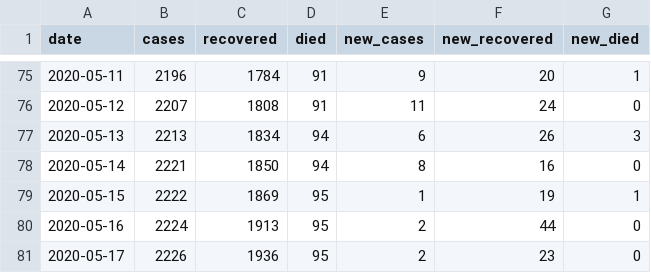
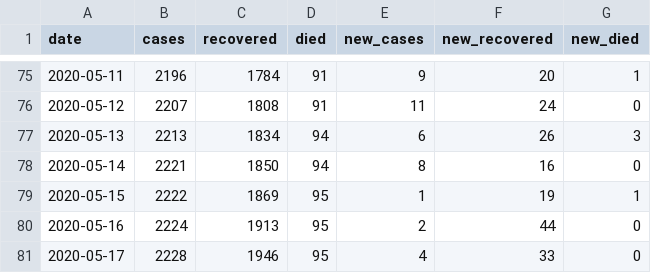
Before and after one commit to tonivrbic/covid-19-croatia, a CSV file: generated/cases_per_day.csv, drawn as a sheet; only a part is shown, gaps mark what is left out.

```diff
--- a/generated/cases_per_day.csv
+++ b/generated/cases_per_day.csv
@@ -80,2 +80,2 @@ date,cases,recovered,died,new_cases,new_recovered,new_died
 2020-05-16,2224,1913,95,2,44,0
-2020-05-17,2226,1936,95,2,23,0
+2020-05-17,2228,1946,95,4,33,0
```
Also changed, not shown: covid_hr.csv, generated/cases_per_county.csv, 5 other files.
